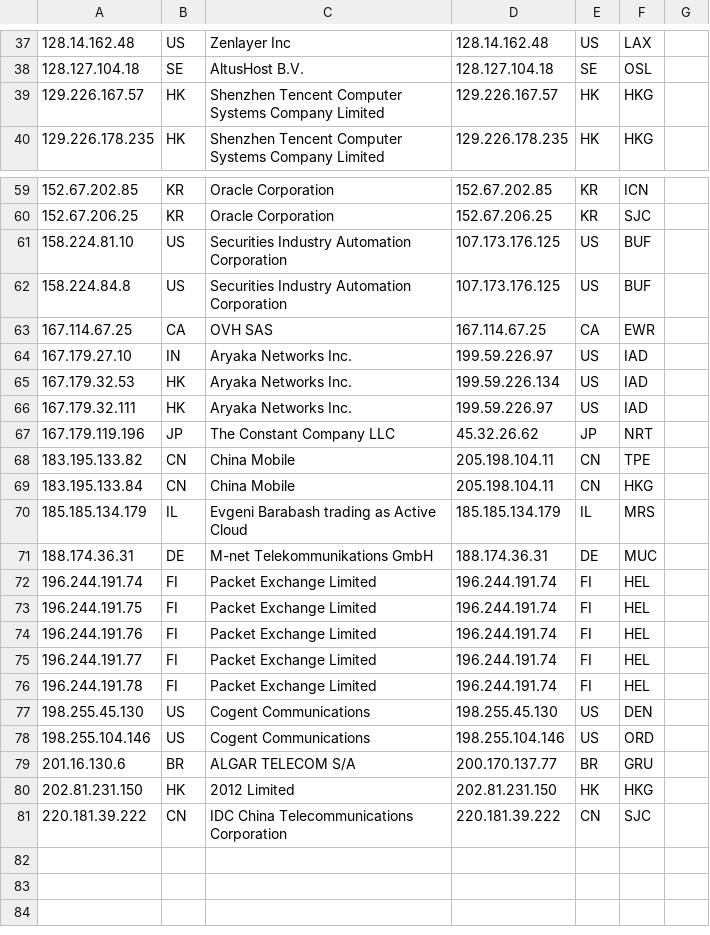
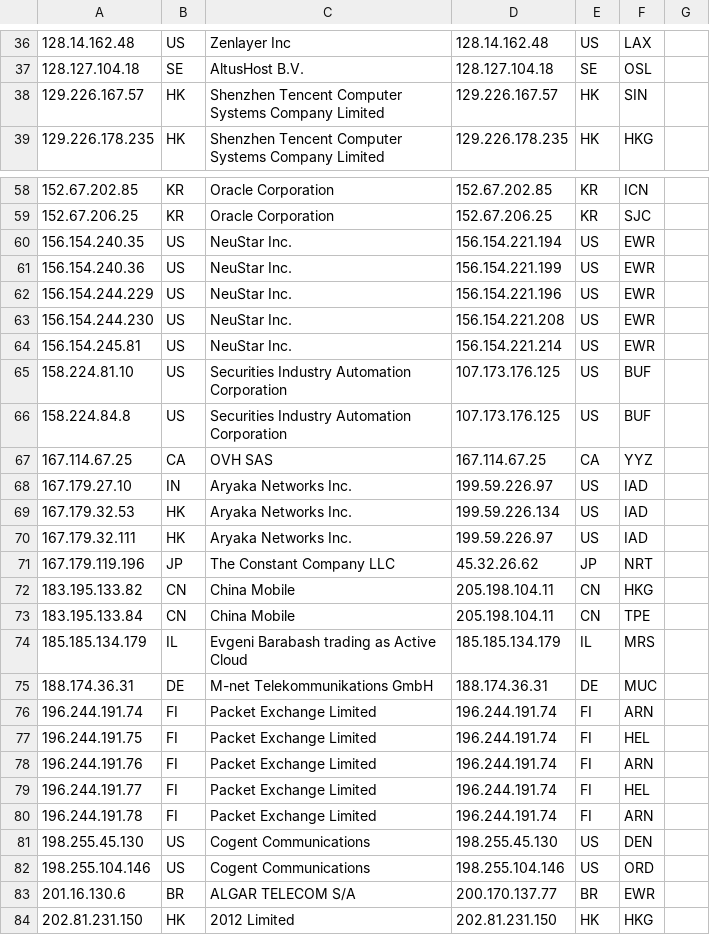
Before and after one commit to tr1s7an/Unofficial-Cloudflare-nodes, a CSV file: results.csv, drawn as a sheet; only a part is shown, gaps mark what is left out; the shorter side is filled out with more unchanged rows; addresses are those after the commit; the diff covers the shown part only; the diff names each change by its address in the sheet, - before the commit and + after, or states it on an @@ line.

Commit message:
Update

```diff
--- a/results.csv
+++ b/results.csv
-F38: HKG
+F38: SIN
+row 60: 156.154.240.35 | US | NeuStar Inc. | 156.154.221.194 | US | EWR
+row 61: 156.154.240.36 | US | NeuStar Inc. | 156.154.221.199 | US | EWR
+row 62: 156.154.244.229 | US | NeuStar Inc. | 156.154.221.196 | US | EWR
+row 63: 156.154.244.230 | US | NeuStar Inc. | 156.154.221.208 | US | EWR
+row 64: 156.154.245.81 | US | NeuStar Inc. | 156.154.221.214 | US | EWR
-F67: EWR
+F67: YYZ
-F72: TPE
+F72: HKG
-F73: HKG
+F73: TPE
-F76: HEL
+F76: ARN
-F78: HEL
+F78: ARN
-F80: HEL
+F80: ARN
-F83: GRU
+F83: EWR
```
Also changed, not shown: 1 removed row and 8 edited cells elsewhere in this file.
